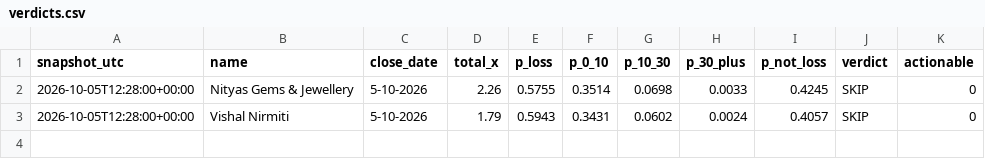
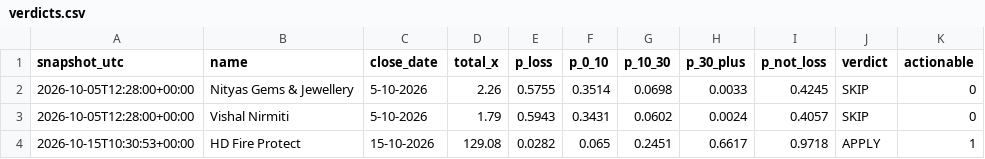
Before and after one commit to NipunRaj96/ipo-agent, a CSV file: data/verdicts.csv, drawn as a sheet; the diff names each change by its address in the sheet, - before the commit and + after, or states it on an @@ line.

```diff
--- a/data/verdicts.csv
+++ b/data/verdicts.csv
+row 4: 2026-10-15T10:30:53+00:00 | HD Fire Protect | 15-10-2026 | 129.08 | 0.0282 | 0.065 | 0.2451 | 0.6617 | 0.9718 | APPLY | 1
```
Also changed, not shown: data/gmp_log.csv, data/sub_log.csv.
